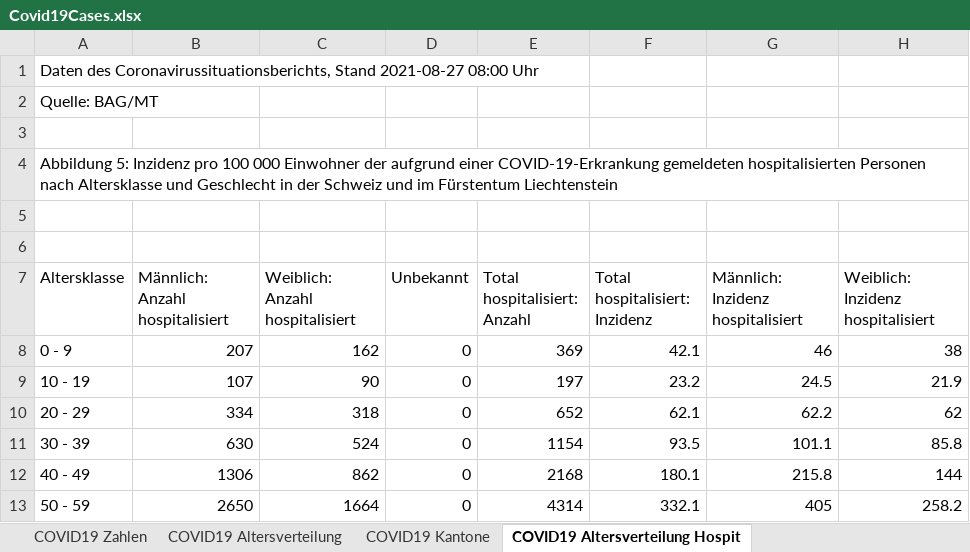
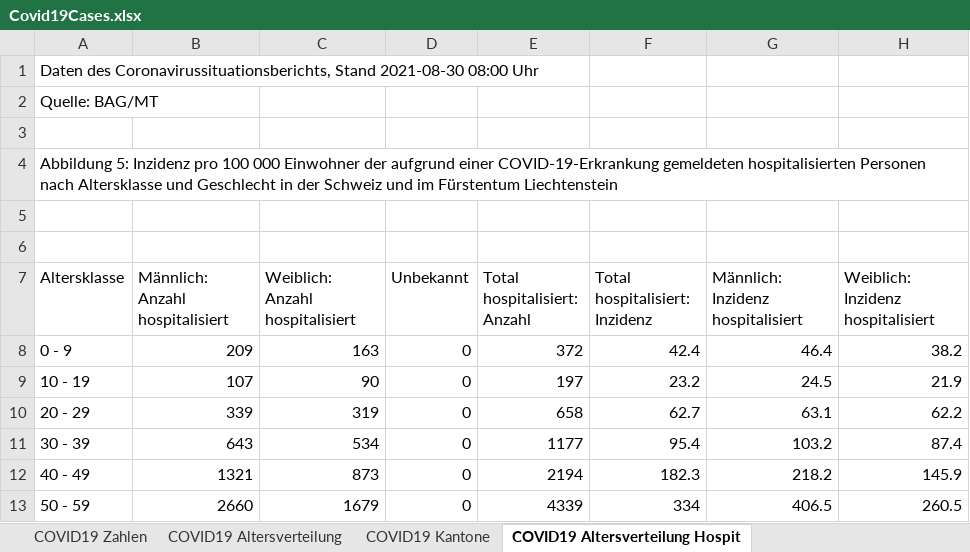
Before and after one commit to dankaufmann/f-curve, an Excel workbook: Data/Covid19Cases.xlsx, sheet COVID19 Altersverteilung Hospit, drawn as a sheet; only a part is shown; values as stored, in another font and other column widths than the file's, no borders; the diff covers the shown part only; the diff names each change by its address in the sheet, - before the commit and + after, or states it on an @@ line.

```diff
--- a/Data/Covid19Cases.xlsx (sheet COVID19 Altersverteilung Hospit)
+++ b/Data/Covid19Cases.xlsx (sheet COVID19 Altersverteilung Hospit)
-A1 (Altersklasse): …Coronavirussituationsberichts, Stand 2021-08-27 08:00 Uhr
+A1 (Altersklasse): …Coronavirussituationsberichts, Stand 2021-08-30 08:00 Uhr
-B8 (Männlich: Anzahl hospitalisiert): 207
+B8 (Männlich: Anzahl hospitalisiert): 209
-C8 (Weiblich: Anzahl hospitalisiert): 162
+C8 (Weiblich: Anzahl hospitalisiert): 163
-E8 (Total hospitalisiert: Anzahl): 369
+E8 (Total hospitalisiert: Anzahl): 372
-F8 (Total hospitalisiert: Inzidenz): 42.1
+F8 (Total hospitalisiert: Inzidenz): 42.4
-G8: 46
+G8: 46.4
-H8: 38
+H8: 38.2
-B10 (Männlich: Anzahl hospitalisiert): 334
+B10 (Männlich: Anzahl hospitalisiert): 339
-C10 (Weiblich: Anzahl hospitalisiert): 318
+C10 (Weiblich: Anzahl hospitalisiert): 319
-E10 (Total hospitalisiert: Anzahl): 652
+E10 (Total hospitalisiert: Anzahl): 658
-F10 (Total hospitalisiert: Inzidenz): 62.1
+F10 (Total hospitalisiert: Inzidenz): 62.7
-G10: 62.2
+G10: 63.1
-H10: 62
+H10: 62.2
-B11 (Männlich: Anzahl hospitalisiert): 630
+B11 (Männlich: Anzahl hospitalisiert): 643
-C11 (Weiblich: Anzahl hospitalisiert): 524
+C11 (Weiblich: Anzahl hospitalisiert): 534
-E11 (Total hospitalisiert: Anzahl): 1154
+E11 (Total hospitalisiert: Anzahl): 1177
-F11 (Total hospitalisiert: Inzidenz): 93.5
+F11 (Total hospitalisiert: Inzidenz): 95.4
-G11: 101.1
+G11: 103.2
-H11: 85.8
+H11: 87.4
-B12 (Männlich: Anzahl hospitalisiert): 1306
+B12 (Männlich: Anzahl hospitalisiert): 1321
-C12 (Weiblich: Anzahl hospitalisiert): 862
+C12 (Weiblich: Anzahl hospitalisiert): 873
-E12 (Total hospitalisiert: Anzahl): 2168
+E12 (Total hospitalisiert: Anzahl): 2194
-F12 (Total hospitalisiert: Inzidenz): 180.1
+F12 (Total hospitalisiert: Inzidenz): 182.3
-G12: 215.8
+G12: 218.2
-H12: 144
+H12: 145.9
-B13 (Männlich: Anzahl hospitalisiert): 2650
+B13 (Männlich: Anzahl hospitalisiert): 2660
-C13 (Weiblich: Anzahl hospitalisiert): 1664
+C13 (Weiblich: Anzahl hospitalisiert): 1679
-E13 (Total hospitalisiert: Anzahl): 4314
+E13 (Total hospitalisiert: Anzahl): 4339
-F13 (Total hospitalisiert: Inzidenz): 332.1
+F13 (Total hospitalisiert: Inzidenz): 334
-G13: 405
+G13: 406.5
-H13: 258.2
+H13: 260.5
```
Also changed, not shown: 18 edited cells elsewhere in this sheet, sheet COVID19 Zahlen, sheet COVID19 Kantone, sheet COVID19 Altersverteilung, sheet COVID19 Isolation Quarantäne, sheet COVID19 Altersverteilung TodF, Data/Covid19CasesJH.xlsx, 43 other files.
